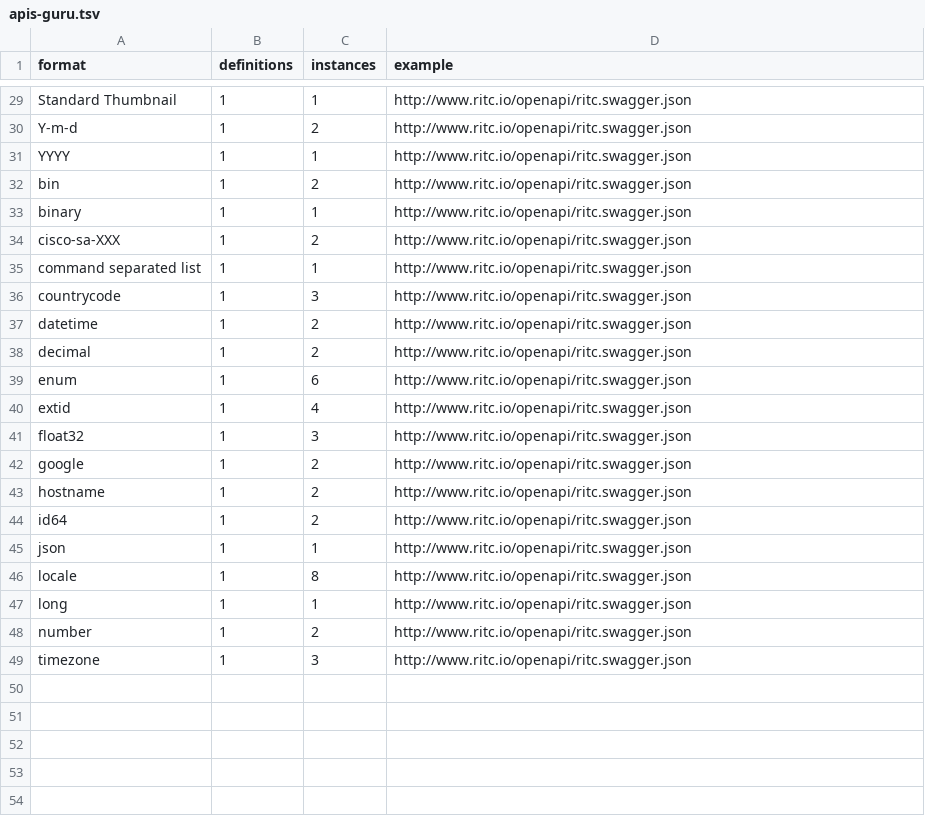
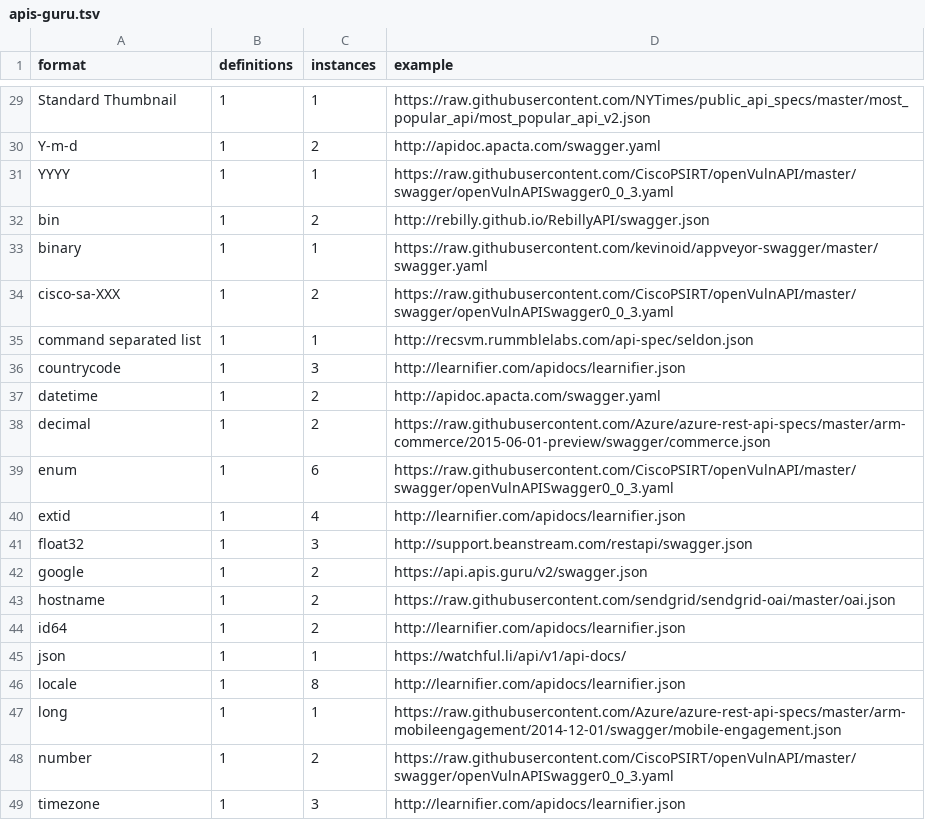
Before and after one commit to Mermade/openapi-specification-extensions, a TSV file: formats/apis-guru.tsv, drawn as a sheet; only a part is shown, gaps mark what is left out; the diff covers the shown part only; the diff names each change by its address in the sheet, - before the commit and + after, or states it on an @@ line.

```diff
--- a/formats/apis-guru.tsv
+++ b/formats/apis-guru.tsv
-D29 (example): http://www.ritc.io/openapi/ritc.swagger.json
+D29 (example): https://raw.githubusercontent.com/NYTimes/public_api_specs/master/most_popular_api/most_popular_api_v2.json
-D30 (example): http://www.ritc.io/openapi/ritc.swagger.json
+D30 (example): http://apidoc.apacta.com/swagger.yaml
-D31 (example): http://www.ritc.io/openapi/ritc.swagger.json
+D31 (example): https://raw.githubusercontent.com/CiscoPSIRT/openVulnAPI/master/swagger/openVulnAPISwagger0_0_3.yaml
-D32 (example): http://www.ritc.io/openapi/ritc.swagger.json
+D32 (example): http://rebilly.github.io/RebillyAPI/swagger.json
-D33 (example): http://www.ritc.io/openapi/ritc.swagger.json
+D33 (example): https://raw.githubusercontent.com/kevinoid/appveyor-swagger/master/swagger.yaml
-D34 (example): http://www.ritc.io/openapi/ritc.swagger.json
+D34 (example): https://raw.githubusercontent.com/CiscoPSIRT/openVulnAPI/master/swagger/openVulnAPISwagger0_0_3.yaml
-D35 (example): http://www.ritc.io/openapi/ritc.swagger.json
+D35 (example): http://recsvm.rummblelabs.com/api-spec/seldon.json
-D36 (example): http://www.ritc.io/openapi/ritc.swagger.json
+D36 (example): http://learnifier.com/apidocs/learnifier.json
-D37 (example): http://www.ritc.io/openapi/ritc.swagger.json
+D37 (example): http://apidoc.apacta.com/swagger.yaml
-D38 (example): http://www.ritc.io/openapi/ritc.swagger.json
+D38 (example): https://raw.githubusercontent.com/Azure/azure-rest-api-specs/master/arm-commerce/2015-06-01-preview/swagger/commerce.json
-D39 (example): http://www.ritc.io/openapi/ritc.swagger.json
+D39 (example): https://raw.githubusercontent.com/CiscoPSIRT/openVulnAPI/master/swagger/openVulnAPISwagger0_0_3.yaml
-D40 (example): http://www.ritc.io/openapi/ritc.swagger.json
+D40 (example): http://learnifier.com/apidocs/learnifier.json
-D41 (example): http://www.ritc.io/openapi/ritc.swagger.json
+D41 (example): http://support.beanstream.com/restapi/swagger.json
-D42 (example): http://www.ritc.io/openapi/ritc.swagger.json
+D42 (example): https://api.apis.guru/v2/swagger.json
-D43 (example): http://www.ritc.io/openapi/ritc.swagger.json
+D43 (example): https://raw.githubusercontent.com/sendgrid/sendgrid-oai/master/oai.json
-D44 (example): http://www.ritc.io/openapi/ritc.swagger.json
+D44 (example): http://learnifier.com/apidocs/learnifier.json
-D45 (example): http://www.ritc.io/openapi/ritc.swagger.json
+D45 (example): https://watchful.li/api/v1/api-docs/
-D46 (example): http://www.ritc.io/openapi/ritc.swagger.json
+D46 (example): http://learnifier.com/apidocs/learnifier.json
-D47 (example): http://www.ritc.io/openapi/ritc.swagger.json
+D47 (example): https://raw.githubusercontent.com/Azure/azure-rest-api-specs/master/arm-mobileengagement/2014-12-01/swagger/mobile-engagement.json
-D48 (example): http://www.ritc.io/openapi/ritc.swagger.json
+D48 (example): https://raw.githubusercontent.com/CiscoPSIRT/openVulnAPI/master/swagger/openVulnAPISwagger0_0_3.yaml
-D49 (example): http://www.ritc.io/openapi/ritc.swagger.json
+D49 (example): http://learnifier.com/apidocs/learnifier.json
```
Also changed, not shown: 27 edited cells elsewhere in this file, formats/swaggerhub.tsv, 1 other file.
